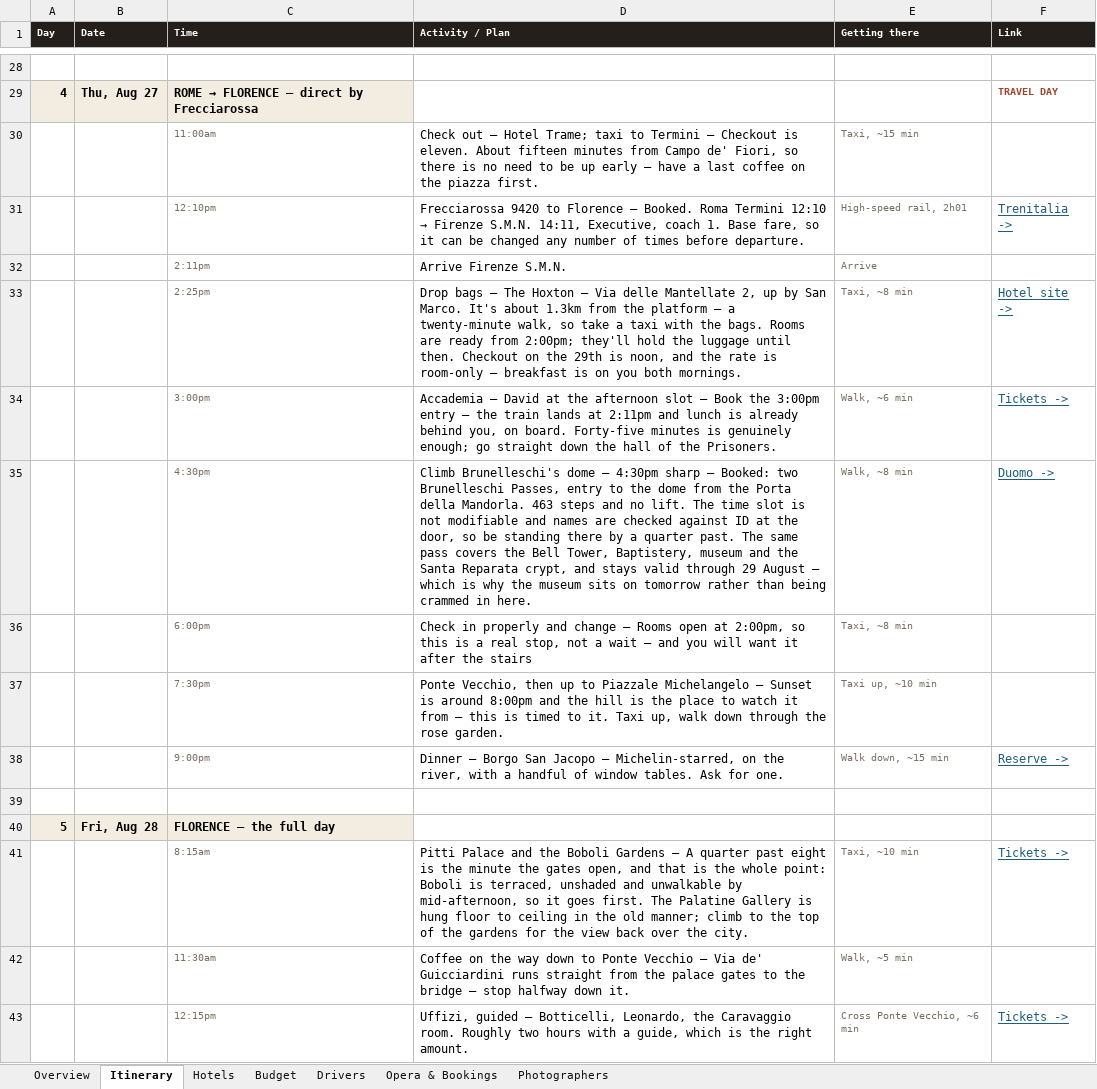
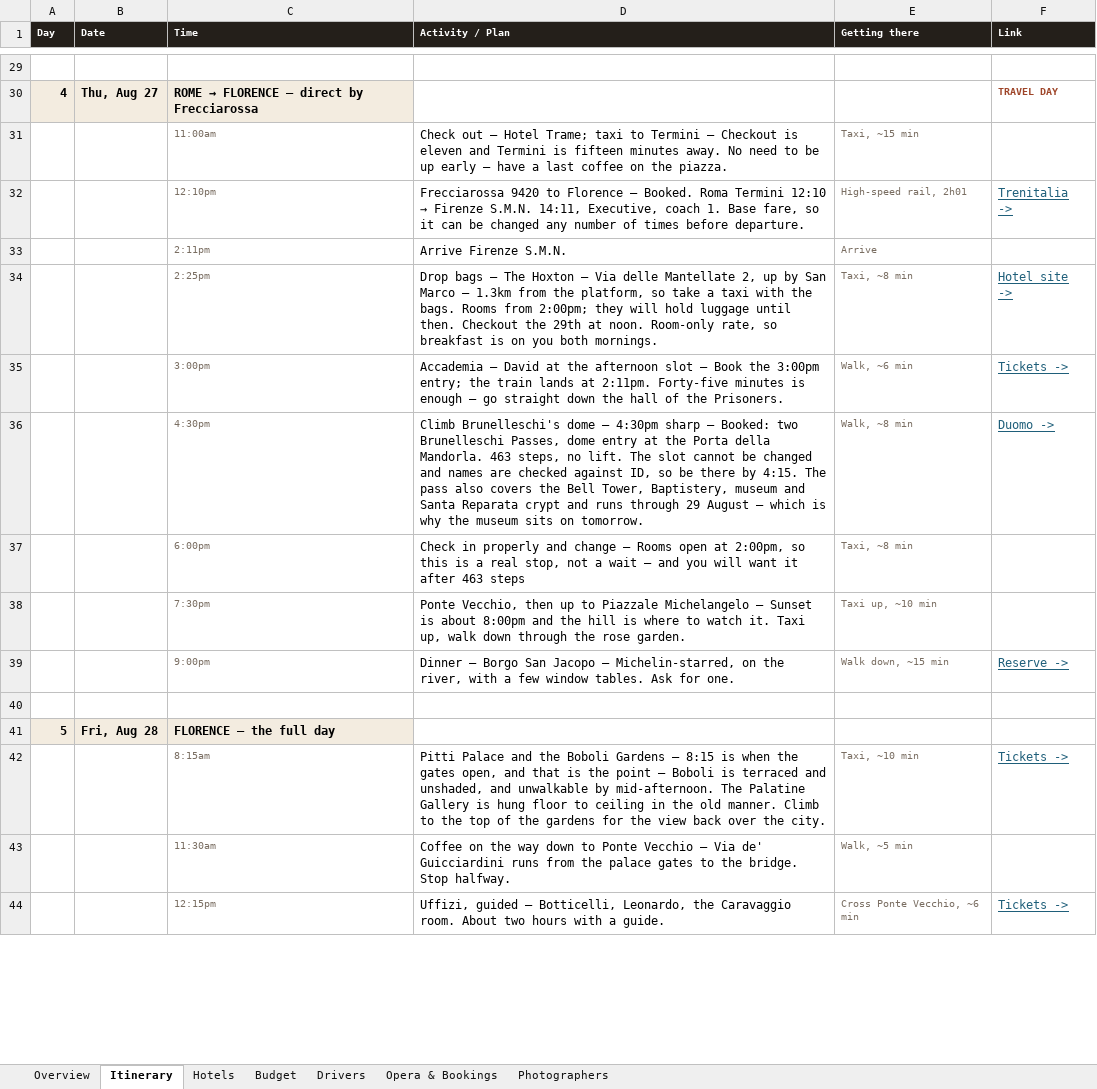
Before and after one commit to JunxuanH/trip-planner, an Excel workbook: italy-2026/dist/Italy 2026 (revised).xlsx, sheet Itinerary, drawn as a sheet; only a part is shown, gaps mark what is left out; values as stored, in another font and other column widths than the file's, no borders; addresses are those after the commit; the diff covers the shown part only; the diff names each change by its address in the sheet, - before the commit and + after, or states it on an @@ line.

```diff
--- a/italy-2026/dist/Italy 2026 (revised).xlsx (sheet Itinerary)
+++ b/italy-2026/dist/Italy 2026 (revised).xlsx (sheet Itinerary)
-D31 (Activity / Plan): …Checkout is eleven. About fifteen minutes from Campo de' Fiori, so there is no need to be up early — have a last coffee on the piazza first.
+D31 (Activity / Plan): …Checkout is eleven and Termini is fifteen minutes away. No need to be up early — have a last coffee on the piazza.
-D34 (Activity / Plan): …by San Marco. It's about 1.3km from the platform — a twenty-minute walk, so take a taxi with the bags. Rooms are ready from 2:00pm; they'll hold the luggage until then. Checkout on the 29th is noon, and the rate is room-only — breakfast is…
+D34 (Activity / Plan): …by San Marco — 1.3km from the platform, so take a taxi with the bags. Rooms from 2:00pm; they will hold luggage until then. Checkout the 29th at noon. Room-only rate, so breakfast is…
-D35 (Activity / Plan): …the 3:00pm entry — the train lands at 2:11pm and lunch is already behind you, on board. Forty-five minutes is genuinely enough; go straight…
+D35 (Activity / Plan): …the 3:00pm entry; the train lands at 2:11pm. Forty-five minutes is enough — go straight…
-D36 (Activity / Plan): …Brunelleschi Passes, entry to the dome from the Porta della Mandorla. 463 steps and no lift. The time slot is not modifiable and names are checked against ID at the door, so be standing there by a quarter past. The same pass covers the Bell Tower, Baptistery, museum and the Santa Reparata crypt, and stays valid through 29 August — which is why the museum sits on tomorrow rather than being crammed in here.
+D36 (Activity / Plan): …Brunelleschi Passes, dome entry at the Porta della Mandorla. 463 steps, no lift. The slot cannot be changed and names are checked against ID, so be there by 4:15. The pass also covers the Bell Tower, Baptistery, museum and Santa Reparata crypt and runs through 29 August — which is why the museum sits on tomorrow.
-D37 (Activity / Plan): …it after the stairs
+D37 (Activity / Plan): …it after 463 steps
-D38 (Activity / Plan): …Sunset is around 8:00pm and the hill is the place to watch it from — this is timed to it. Taxi…
+D38 (Activity / Plan): …Sunset is about 8:00pm and the hill is where to watch it. Taxi…
-D39 (Activity / Plan): …with a handful of window tables.…
+D39 (Activity / Plan): …with a few window tables.…
-D42 (Activity / Plan): …Gardens — A quarter past eight is the minute the gates open, and that is the whole point: Boboli is terraced, unshaded and unwalkable by mid-afternoon, so it goes first. The Palatine Gallery is hung floor to ceiling in the old manner; climb to the…
+D42 (Activity / Plan): …Gardens — 8:15 is when the gates open, and that is the point — Boboli is terraced and unshaded, and unwalkable by mid-afternoon. The Palatine Gallery is hung floor to ceiling in the old manner. Climb to the…
-D43 (Activity / Plan): …Guicciardini runs straight from the palace gates to the bridge — stop halfway down it.
+D43 (Activity / Plan): …Guicciardini runs from the palace gates to the bridge. Stop halfway.
-D44 (Activity / Plan): …Caravaggio room. Roughly two hours with a guide, which is the right amount.
+D44 (Activity / Plan): …Caravaggio room. About two hours with a guide.
```
Also changed, not shown: 1 added row and 65 edited cells elsewhere in this sheet, 3 other files.
